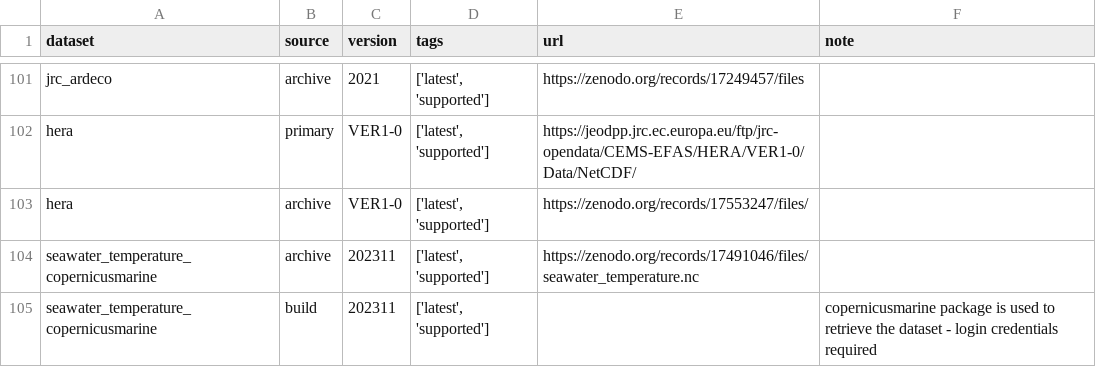
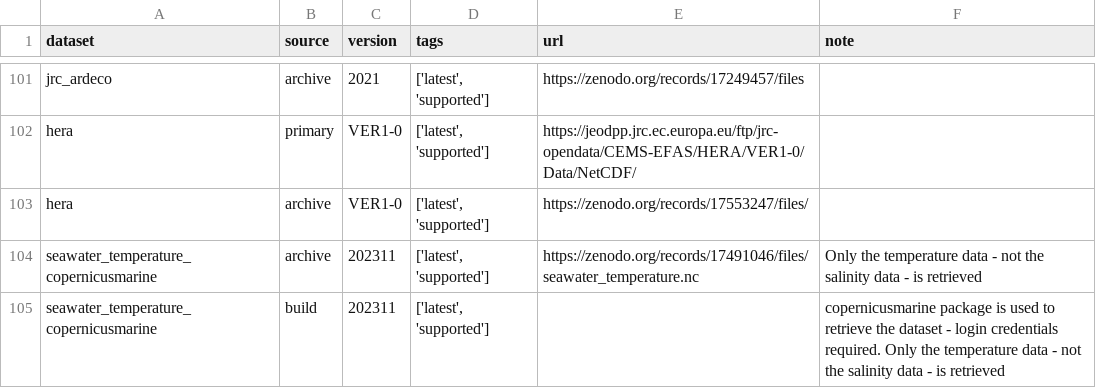
Before and after one commit to open-energy-transition/pypsa-eur, a CSV file: data/versions.csv, drawn as a sheet; only a part is shown, gaps mark what is left out.

Commit message:
doc: Added a note for seawater temperature retrieval in versions.csv

```diff
--- a/data/versions.csv
+++ b/data/versions.csv
@@ -103,3 +103,3 @@
 "hera","archive","VER1-0","['latest', 'supported']","https://zenodo.org/records/17553247/files/",""
-"seawater_temperature_copernicusmarine","archive","202311","['latest', 'supported']","https://zenodo.org/records/17491046/files/seawater_temperature.nc",""
-"seawater_temperature_copernicusmarine","build","202311","['latest', 'supported']","","copernicusmarine package is used to retrieve the dataset - login credentials required"
+"seawater_temperature_copernicusmarine","archive","202311","['latest', 'supported']","https://zenodo.org/records/17491046/files/seawater_temperature.nc","Only the temperature data - not the salinity data - is retrieved"
+"seawater_temperature_copernicusmarine","build","202311","['latest', 'supported']","","copernicusmarine package is used to retrieve the dataset - login credentials required. Only the temperature data - not the salinity data - is retrieved"
```
